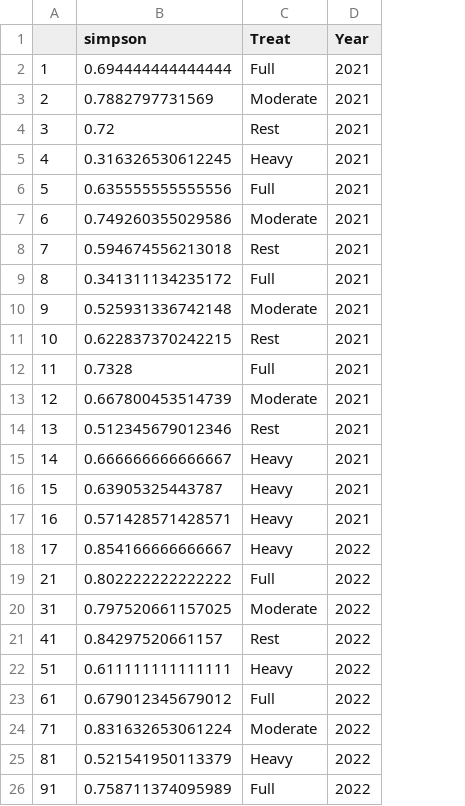
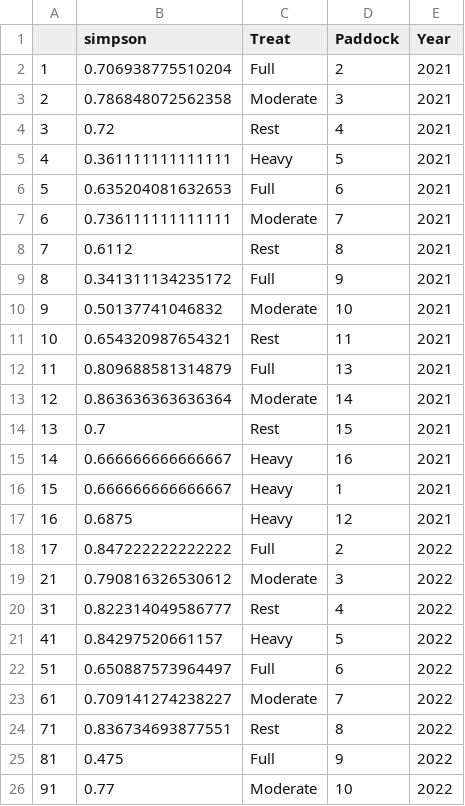
Before and after one commit to JClarke9/MTORG-Nesting, a CSV file: outputs/figs/SimpsonTotal.csv, drawn as a sheet; only a part is shown; the diff covers the shown part only; the diff names each change by its address in the sheet, - before the commit and + after, or states it on an @@ line.

Commit message:
Cleaning up nest data

```diff
--- a/outputs/figs/SimpsonTotal.csv
+++ b/outputs/figs/SimpsonTotal.csv
+column D (Paddock), rows 2-26: 2 | 3 | 4 | 5 | 6 | 7 | 8 | 9 | 10 | 11 | 13 | 14 | 15 | 16 | 1 | 12 | 2 | 3 | 4 | 5 | 6 | 7 | 8 | 9 | 10
-B2 (simpson): 0.694444444444444
+B2 (simpson): 0.706938775510204
-B3 (simpson): 0.7882797731569
+B3 (simpson): 0.786848072562358
-B5 (simpson): 0.316326530612245
+B5 (simpson): 0.361111111111111
-B6 (simpson): 0.635555555555556
+B6 (simpson): 0.635204081632653
-B7 (simpson): 0.749260355029586
+B7 (simpson): 0.736111111111111
-B8 (simpson): 0.594674556213018
+B8 (simpson): 0.6112
-B10 (simpson): 0.525931336742148
+B10 (simpson): 0.50137741046832
-B11 (simpson): 0.622837370242215
+B11 (simpson): 0.654320987654321
-B12 (simpson): 0.7328
+B12 (simpson): 0.809688581314879
-B13 (simpson): 0.667800453514739
+B13 (simpson): 0.863636363636364
-B14 (simpson): 0.512345679012346
+B14 (simpson): 0.7
-B16 (simpson): 0.63905325443787
+B16 (simpson): 0.666666666666667
-B17 (simpson): 0.571428571428571
+B17 (simpson): 0.6875
-B18 (simpson): 0.854166666666667
+B18 (simpson): 0.847222222222222
-C18 (Treat): Heavy
+C18 (Treat): Full
-B19 (simpson): 0.802222222222222
+B19 (simpson): 0.790816326530612
-C19 (Treat): Full
+C19 (Treat): Moderate
-B20 (simpson): 0.797520661157025
+B20 (simpson): 0.822314049586777
-C20 (Treat): Moderate
+C20 (Treat): Rest
-C21 (Treat): Rest
+C21 (Treat): Heavy
-B22 (simpson): 0.611111111111111
+B22 (simpson): 0.650887573964497
-C22 (Treat): Heavy
+C22 (Treat): Full
-B23 (simpson): 0.679012345679012
+B23 (simpson): 0.709141274238227
-C23 (Treat): Full
+C23 (Treat): Moderate
-B24 (simpson): 0.831632653061224
+B24 (simpson): 0.836734693877551
-C24 (Treat): Moderate
+C24 (Treat): Rest
-B25 (simpson): 0.521541950113379
+B25 (simpson): 0.475
-C25 (Treat): Heavy
+C25 (Treat): Full
-B26 (simpson): 0.758711374095989
+B26 (simpson): 0.77
-C26 (Treat): Full
+C26 (Treat): Moderate
```
Also changed, not shown: 16 added rows and 7 edited cells elsewhere in this file, raw/MTORGschedule.csv, working/TotalRichness.csv, 49 other files.
